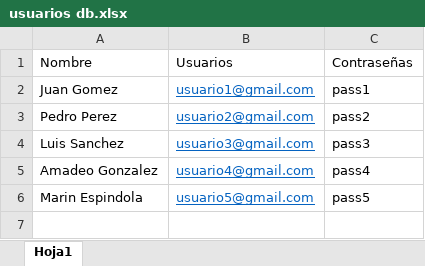
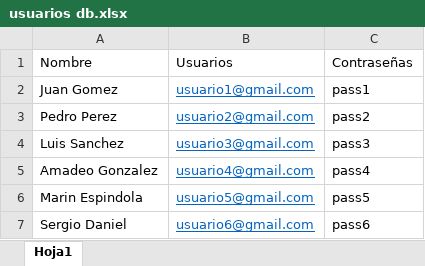
Before and after one commit to Amadeo-G/autoricambi, an Excel workbook: usuarios db.xlsx, sheet Hoja1, drawn as a sheet; values as stored, in another font and other column widths than the file's, no borders; the diff names each change by its address in the sheet, - before the commit and + after, or states it on an @@ line.

Commit message:
Nuevo usuario

```diff
--- a/usuarios db.xlsx (sheet Hoja1)
+++ b/usuarios db.xlsx (sheet Hoja1)
+row 7: Sergio Daniel | usuario6@gmail.com | pass6
```
